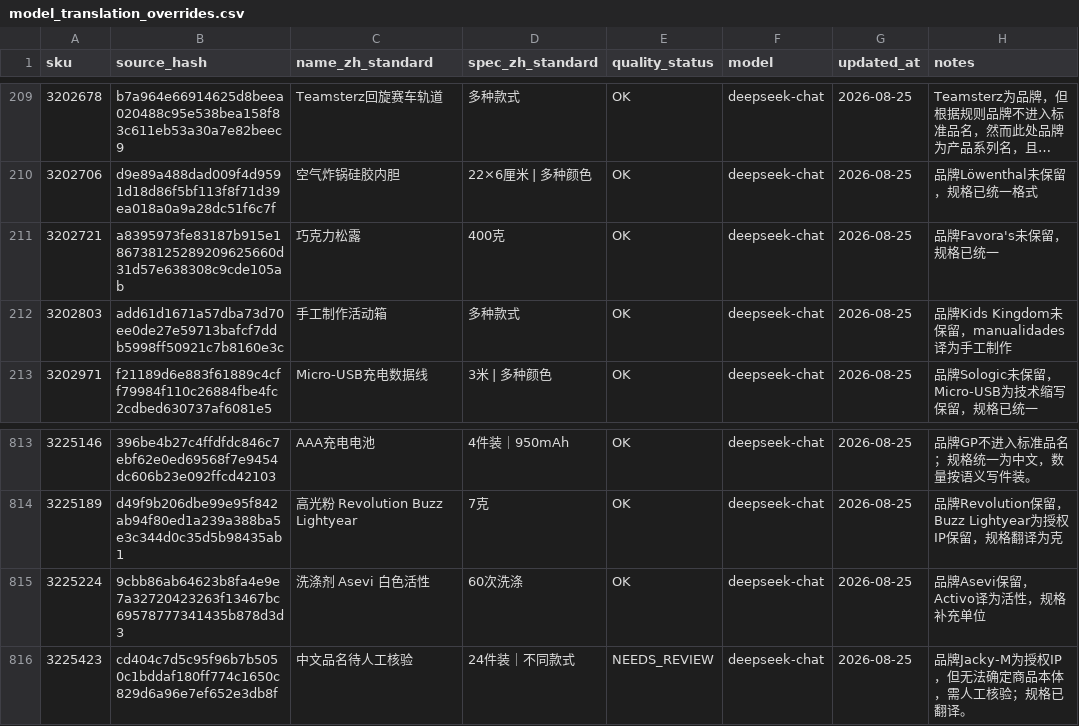
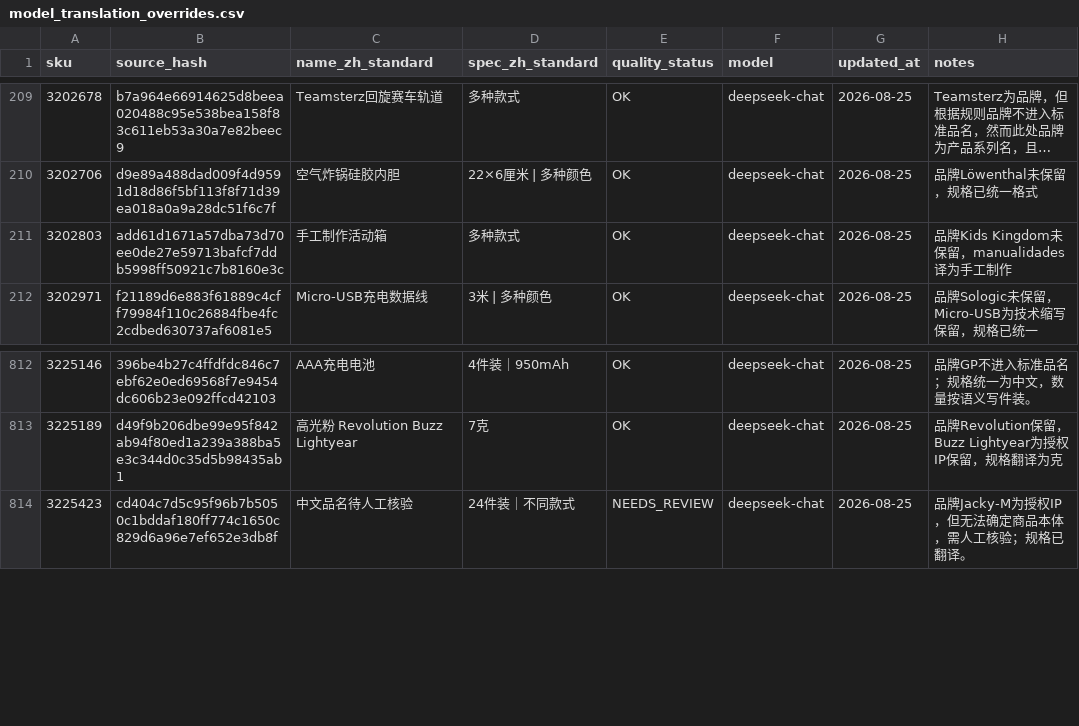
Before and after one commit to zjwjoey/ActionSKUTracker, a CSV file: data/dictionary/model_translation_overrides.csv, drawn as a sheet; only a part is shown, gaps mark what is left out; long unchanged cells end in …; the diff names each change by its address in the sheet, - before the commit and + after, or states it on an @@ line.

Commit message:
fix: publish approved dictionary translations and audit gate

```diff
--- a/data/dictionary/model_translation_overrides.csv
+++ b/data/dictionary/model_translation_overrides.csv
-row 211: 3202721 | a8395973fe83187b915e186738125289209625660d31d57e638308c9cde105ab | 巧克力松露 | 400克 | OK | deepseek-chat | 2026-08-25 | 品牌Favora's未保留，规格已统一
-row 815: 3225224 | 9cbb86ab64623b8fa4e9e7a32720423263f13467bc69578777341435b878d3d3 | 洗涤剂 Asevi 白色活性 | 60次洗涤 | OK | deepseek-chat | 2026-08-25 | 品牌Asevi保留，Activo译为活性，规格补充单位
```
Also changed, not shown: data/dictionary/category_dictionary.csv, data/dictionary/source_damage_report.csv, 4 other files.
